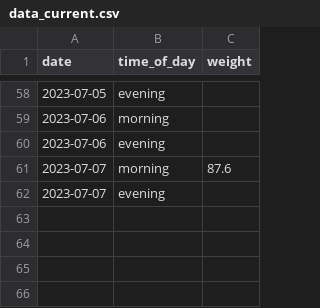
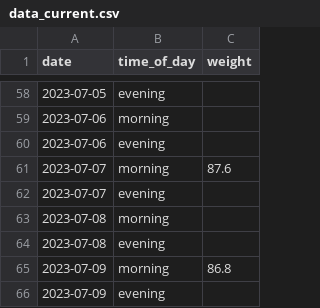
Before and after one commit to MichalG96/dash-test, a CSV file: data_current.csv, drawn as a sheet; only a part is shown, gaps mark what is left out; the diff names each change by its address in the sheet, - before the commit and + after, or states it on an @@ line.

Commit message:
Update data_current.csv

```diff
--- a/data_current.csv
+++ b/data_current.csv
+row 63: 2023-07-08 | morning
+row 64: 2023-07-08 | evening
+row 65: 2023-07-09 | morning | 86.8
+row 66: 2023-07-09 | evening
```
